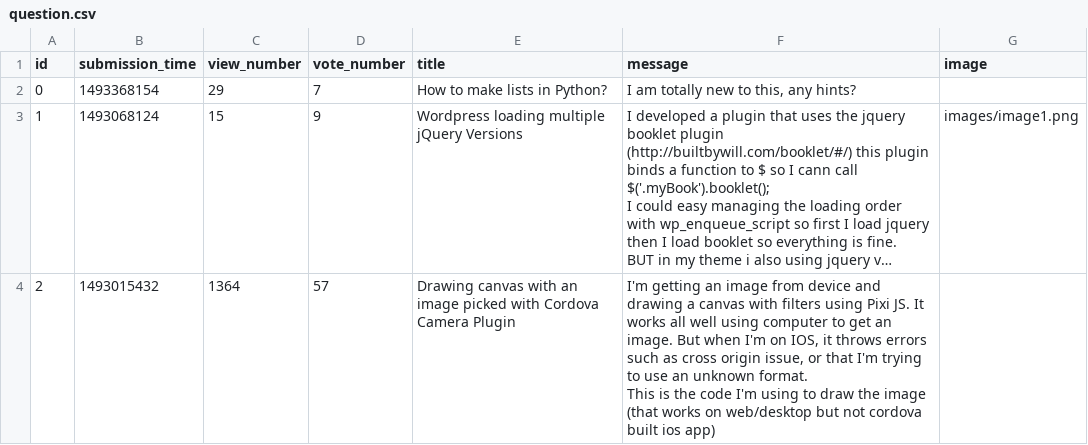
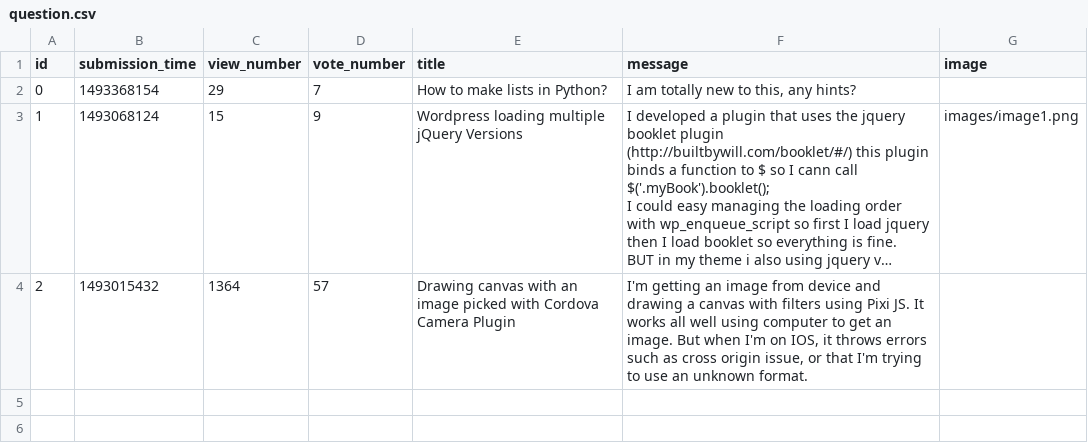
Before and after one commit to FlorinCiocirlan/AskMateNt, a CSV file: sample_data/question.csv, drawn as a sheet; long unchanged cells end in …; ↵ is a line break in a cell; the diff names each change by its address in the sheet, - before the commit and + after, or states it on an @@ line.

```diff
--- a/sample_data/question.csv
+++ b/sample_data/question.csv
-F4 (message): …unknown format. ↵ This is the code I'm using to draw the image (that works on web/desktop but not cordova built ios app)
+F4 (message): …unknown format.
```
Also changed, not shown: 6 other files.
